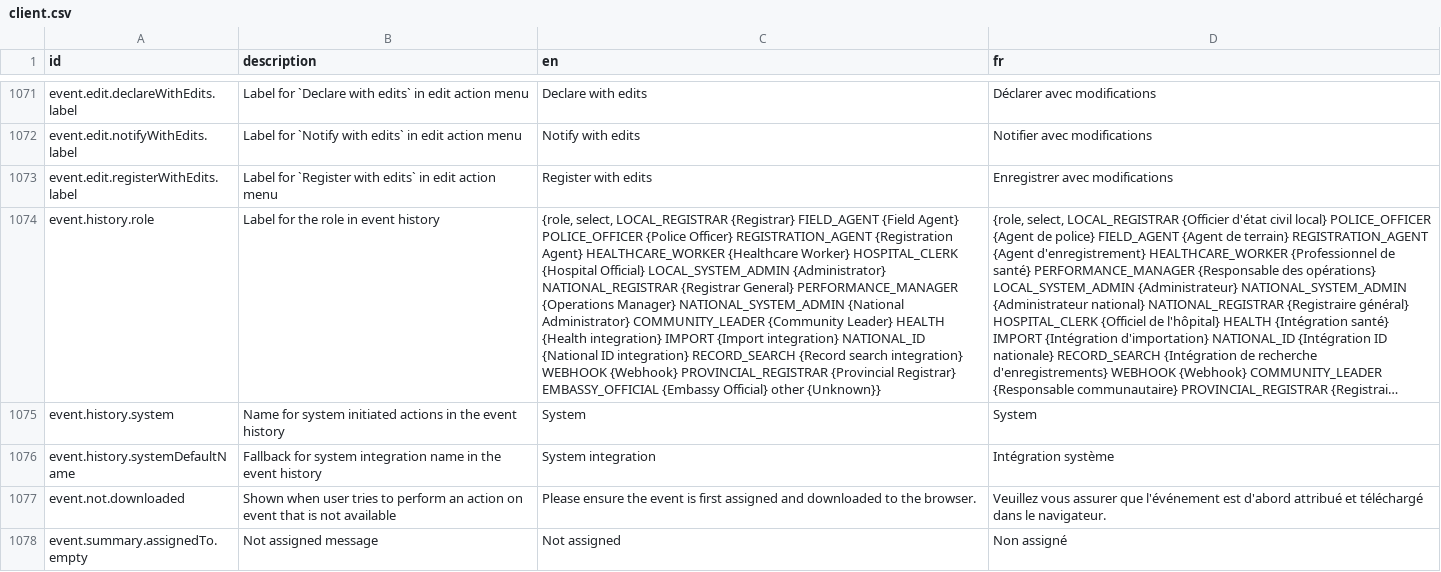
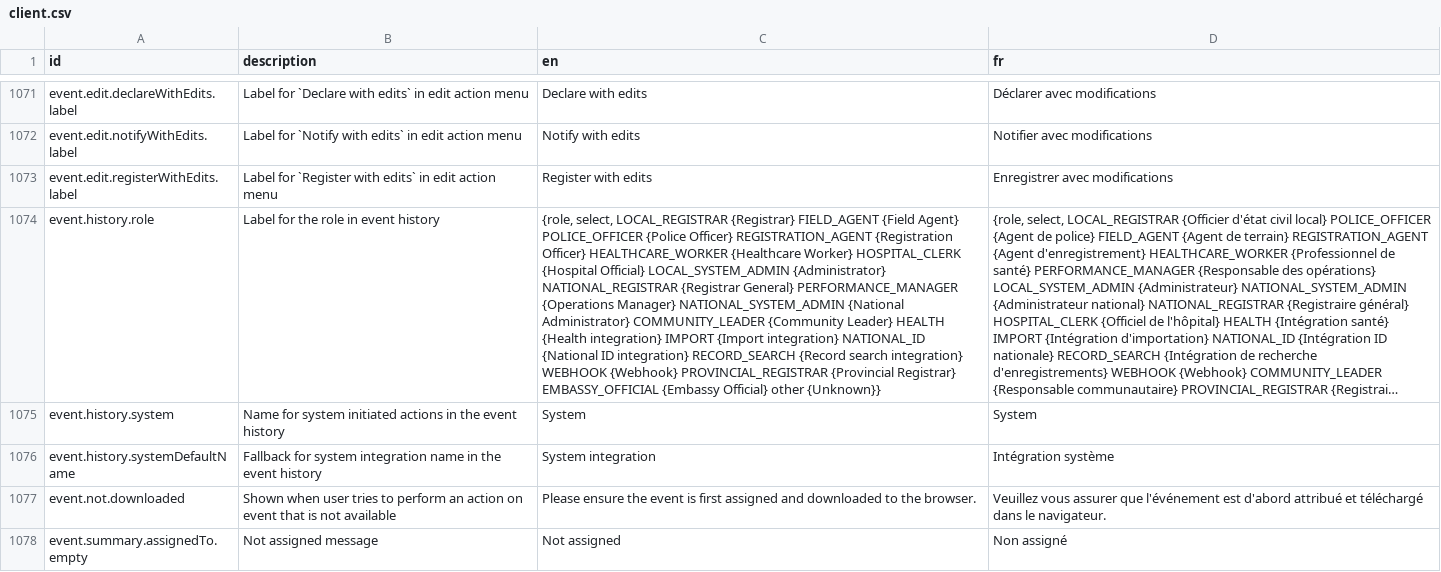
Before and after one commit to opencrvs/opencrvs-countryconfig, a CSV file: src/translations/client.csv, drawn as a sheet; only a part is shown, gaps mark what is left out; long unchanged cells end in …; the diff names each change by its address in the sheet, - before the commit and + after, or states it on an @@ line.

Commit message:
also fix Registration Agent -> Registration Officer in user audit history

```diff
--- a/src/translations/client.csv
+++ b/src/translations/client.csv
-C1074 (en): …REGISTRATION_AGENT {Registration Agent} HEALTHCARE_WORKER {Healthcare…
+C1074 (en): …REGISTRATION_AGENT {Registration Officer} HEALTHCARE_WORKER {Healthcare…
```
